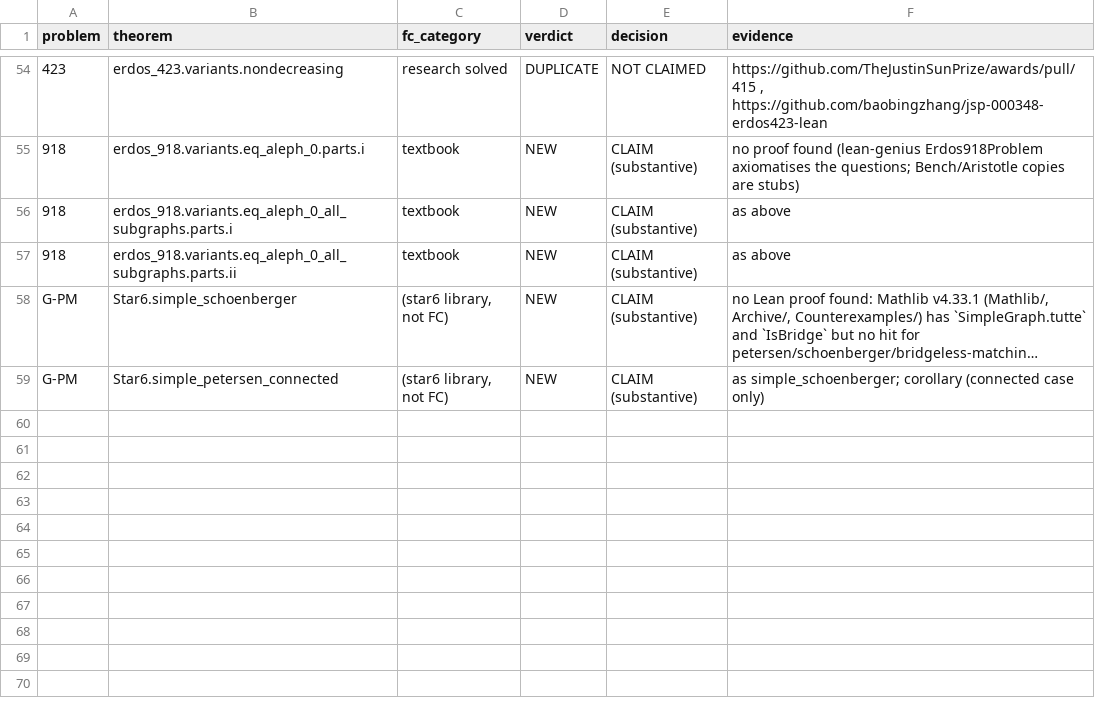
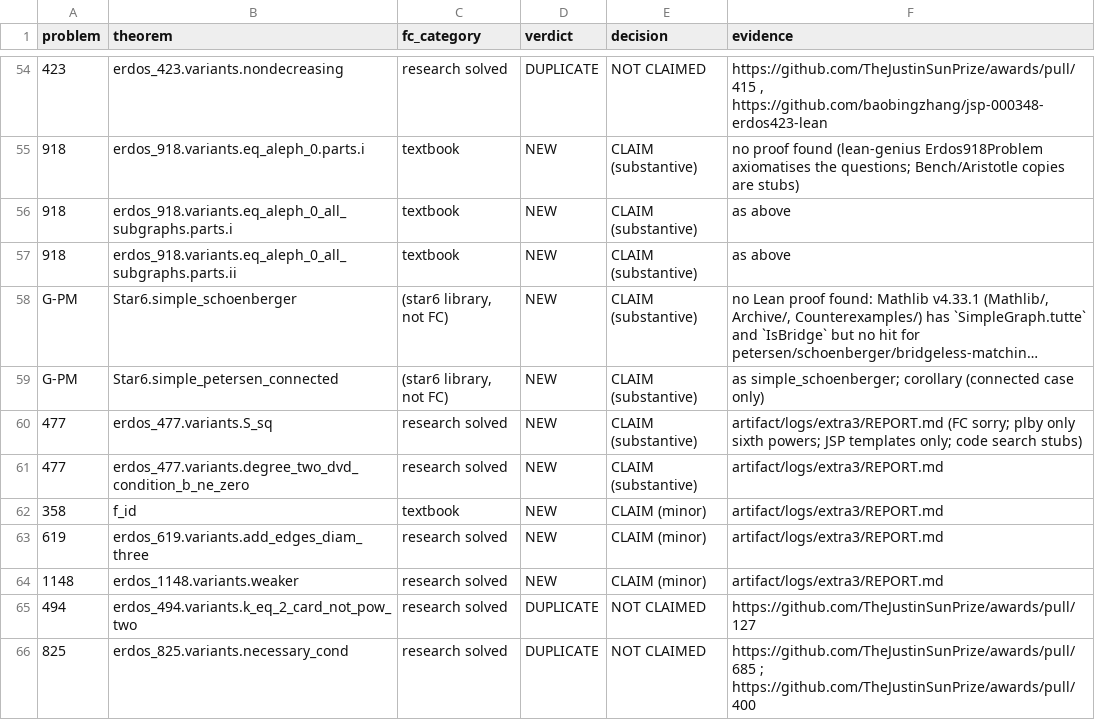
Before and after one commit to lavaskiller/openmath-2026-htpeo, a TSV file: entries/erdos-m2-formalizations/artifact/PRIOR_ART_FINAL.tsv, drawn as a sheet; only a part is shown, gaps mark what is left out; long unchanged cells end in …; the diff names each change by its address in the sheet, - before the commit and + after, or states it on an @@ line.

```diff
--- a/entries/erdos-m2-formalizations/artifact/PRIOR_ART_FINAL.tsv
+++ b/entries/erdos-m2-formalizations/artifact/PRIOR_ART_FINAL.tsv
+row 60: 477 | erdos_477.variants.S_sq | research solved | NEW | CLAIM (substantive) | artifact/logs/extra3/REPORT.md (FC sorry; plby only sixth powers; JSP templates only; code search stubs)
+row 61: 477 | erdos_477.variants.degree_two_dvd_condition_b_ne_zero | research solved | NEW | CLAIM (substantive) | artifact/logs/extra3/REPORT.md
+row 62: 358 | f_id | textbook | NEW | CLAIM (minor) | artifact/logs/extra3/REPORT.md
+row 63: 619 | erdos_619.variants.add_edges_diam_three | research solved | NEW | CLAIM (minor) | artifact/logs/extra3/REPORT.md
+row 64: 1148 | erdos_1148.variants.weaker | research solved | NEW | CLAIM (minor) | artifact/logs/extra3/REPORT.md
+row 65: 494 | erdos_494.variants.k_eq_2_card_not_pow_two | research solved | DUPLICATE | NOT CLAIMED | https://github.com/TheJustinSunPrize/awards/pull/127
+row 66: 825 | erdos_825.variants.necessary_cond | research solved | DUPLICATE | NOT CLAIMED | https://github.com/TheJustinSunPrize/awards/pull/685 ; https://github.com/TheJustinSunPrize/awards/pull/400
```
Also changed, not shown: 22 other files.
